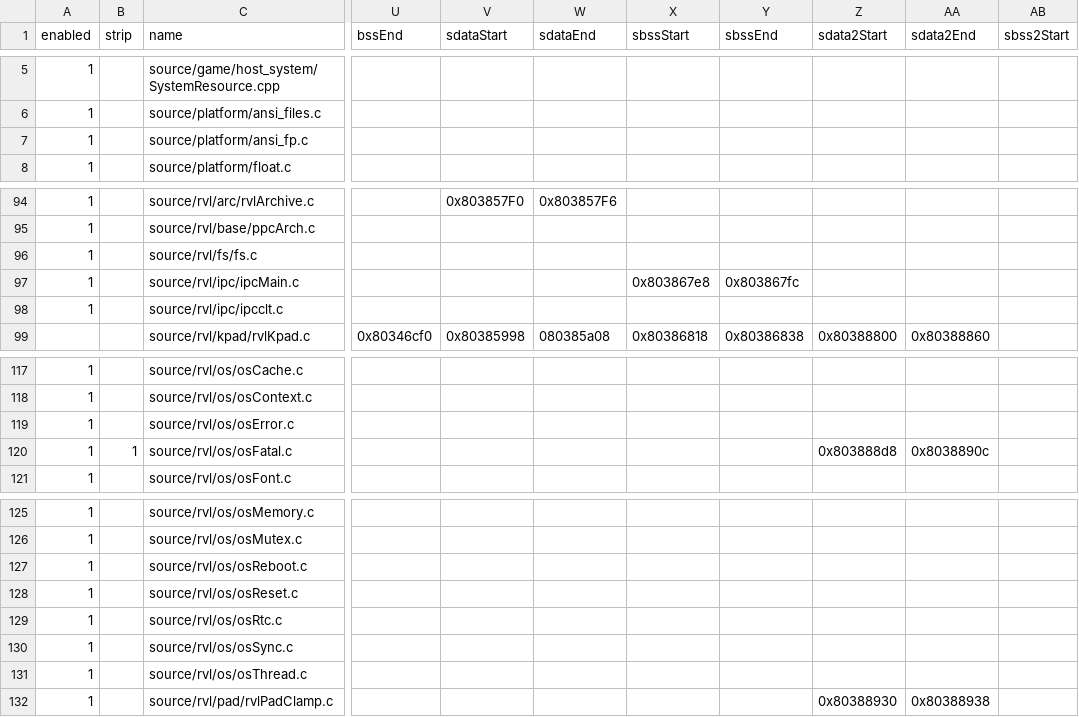
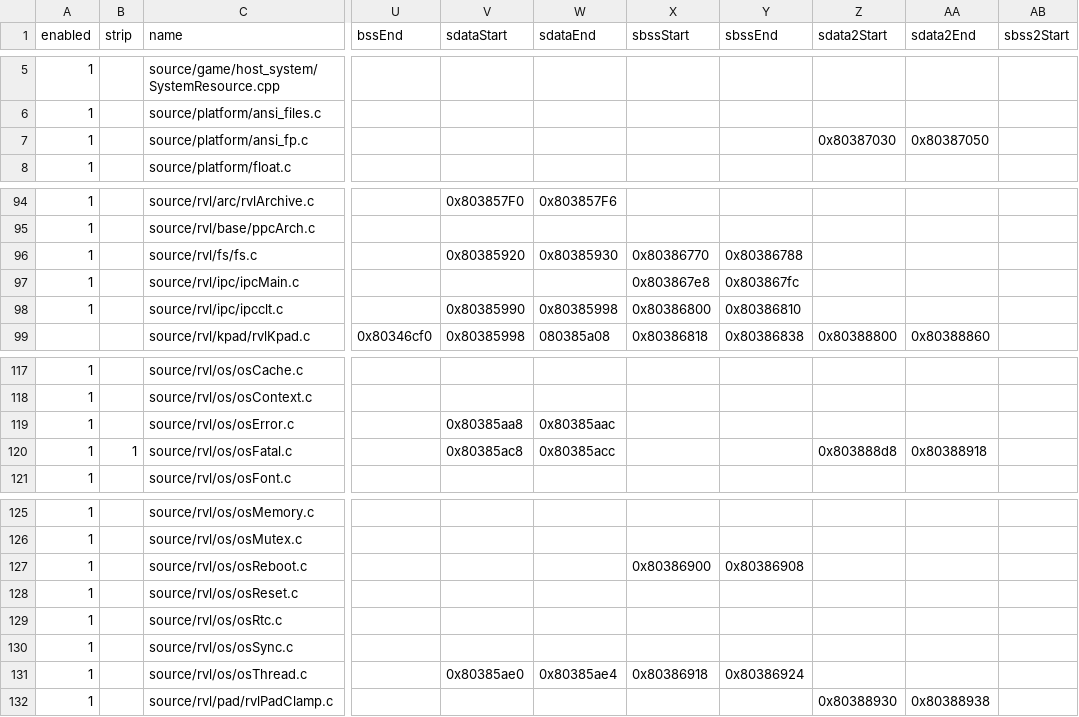
Before and after one commit to riidefi/mkw, a CSV file: pack/dol_slices.csv, drawn as a sheet; only a part is shown, gaps mark what is left out; the diff names each change by its address in the sheet, - before the commit and + after, or states it on an @@ line.

Commit message:
sdata relocs

```diff
--- a/pack/dol_slices.csv
+++ b/pack/dol_slices.csv
-Z7 (sdata2Start): (empty)
+Z7 (sdata2Start): 0x80387030
-AA7 (sdata2End): (empty)
+AA7 (sdata2End): 0x80387050
-V96 (sdataStart): (empty)
+V96 (sdataStart): 0x80385920
-W96 (sdataEnd): (empty)
+W96 (sdataEnd): 0x80385930
-X96 (sbssStart): (empty)
+X96 (sbssStart): 0x80386770
-Y96 (sbssEnd): (empty)
+Y96 (sbssEnd): 0x80386788
-V98 (sdataStart): (empty)
+V98 (sdataStart): 0x80385990
-W98 (sdataEnd): (empty)
+W98 (sdataEnd): 0x80385998
-X98 (sbssStart): (empty)
+X98 (sbssStart): 0x80386800
-Y98 (sbssEnd): (empty)
+Y98 (sbssEnd): 0x80386810
-V119 (sdataStart): (empty)
+V119 (sdataStart): 0x80385aa8
-W119 (sdataEnd): (empty)
+W119 (sdataEnd): 0x80385aac
-V120 (sdataStart): (empty)
+V120 (sdataStart): 0x80385ac8
-W120 (sdataEnd): (empty)
+W120 (sdataEnd): 0x80385acc
-AA120 (sdata2End): 0x8038890c
+AA120 (sdata2End): 0x80388918
-X127 (sbssStart): (empty)
+X127 (sbssStart): 0x80386900
-Y127 (sbssEnd): (empty)
+Y127 (sbssEnd): 0x80386908
-V131 (sdataStart): (empty)
+V131 (sdataStart): 0x80385ae0
-W131 (sdataEnd): (empty)
+W131 (sdataEnd): 0x80385ae4
-X131 (sbssStart): (empty)
+X131 (sbssStart): 0x80386918
-Y131 (sbssEnd): (empty)
+Y131 (sbssEnd): 0x80386924
```
Also changed, not shown: 10 other files.
